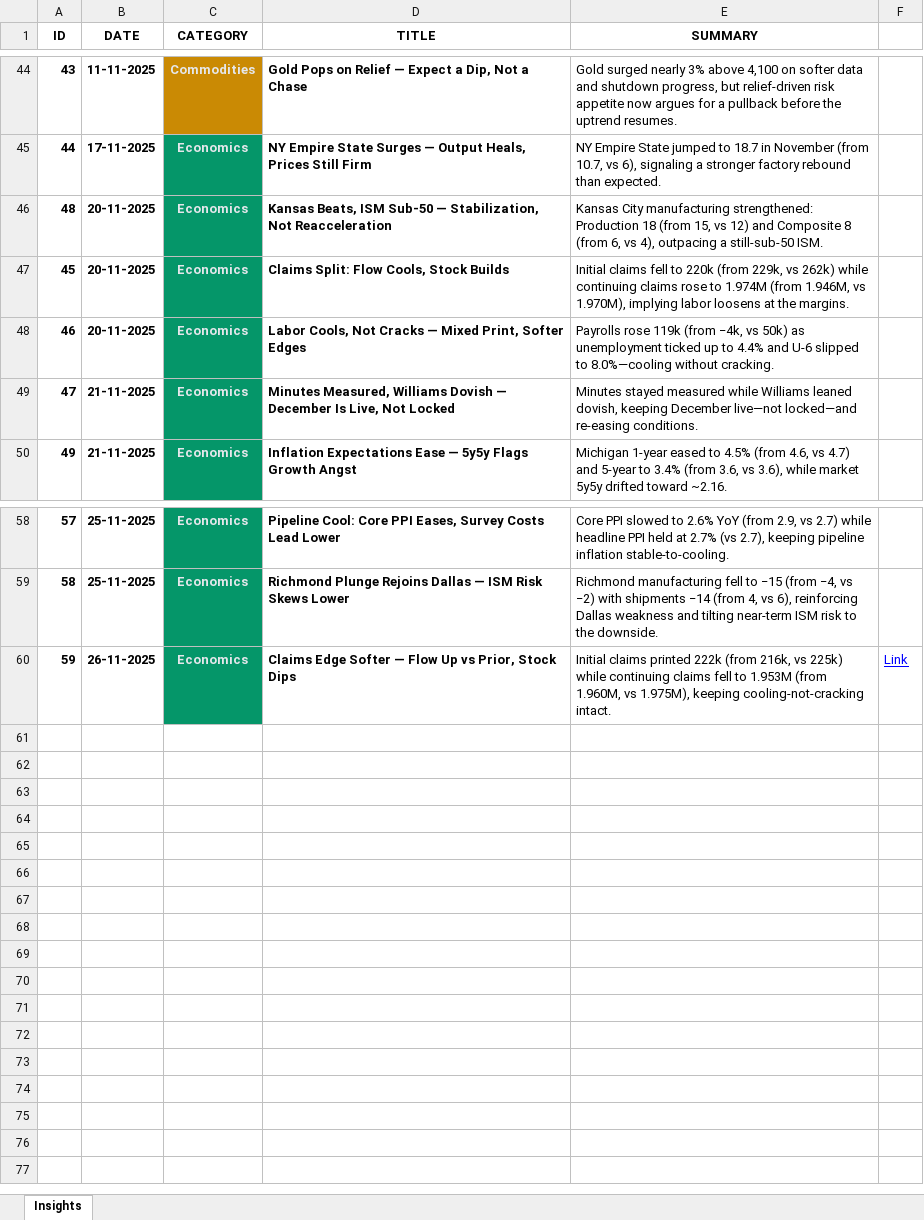
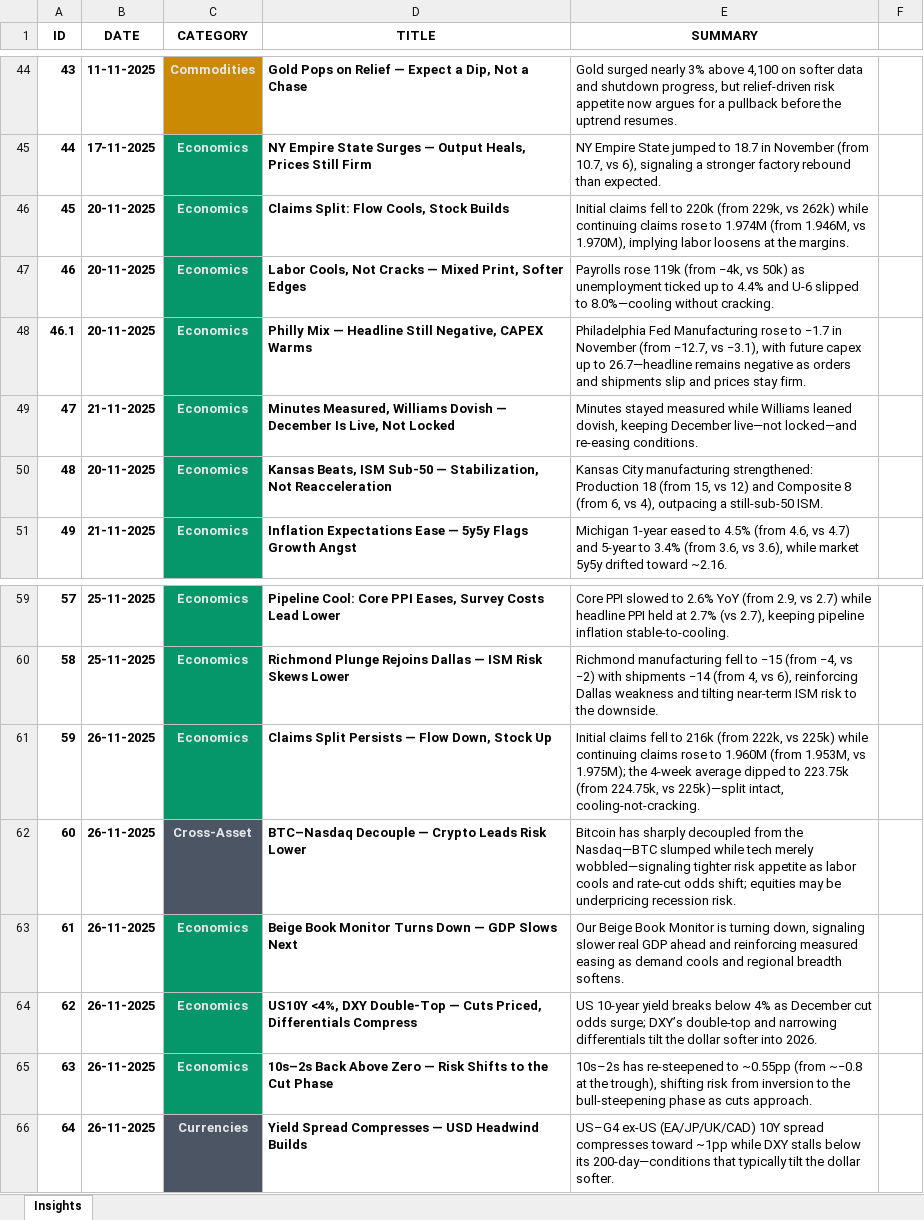
Before and after one commit to oktoure/genesis-research, an Excel workbook: app/data/insights.xlsx, sheet Insights, drawn as a sheet; only a part is shown, gaps mark what is left out; values as stored, in another font and other column widths than the file's, no borders; addresses are those after the commit; the diff names each change by its address in the sheet, - before the commit and + after, or states it on an @@ line.

```diff
--- a/app/data/insights.xlsx (sheet Insights)
+++ b/app/data/insights.xlsx (sheet Insights)
+row 48: 46.1 | 20-11-2025 | Economics | Philly Mix — Headline Still Negative, CAPEX Warms | Philadelphia Fed Manufacturing rose to −1.7 in November (from −12.7, vs −3.1), with future capex up to 26.7—headline remains negative as orders and shipments slip and prices stay firm.
@@ row 46 moved to row 50: 48 @@
-D61 (TITLE): Claims Edge Softer — Flow Up vs Prior, Stock Dips
+D61 (TITLE): Claims Split Persists — Flow Down, Stock Up
-E61 (SUMMARY): Initial claims printed 222k (from 216k, vs 225k) while continuing claims fell to 1.953M (from 1.960M, vs 1.975M), keeping cooling-not-cracking intact.
+E61 (SUMMARY): Initial claims fell to 216k (from 222k, vs 225k) while continuing claims rose to 1.960M (from 1.953M, vs 1.975M); the 4-week average dipped to 223.75k (from 224.75k, vs 225k)—split intact, cooling-not-cracking.
-F61: Link
+F61: (empty)
+row 62: 60 | 26-11-2025 | Cross-Asset | BTC–Nasdaq Decouple — Crypto Leads Risk Lower | Bitcoin has sharply decoupled from the Nasdaq—BTC slumped while tech merely wobbled—signaling tighter risk appetite as labor cools and rate-cut odds shift; equities may be underpricing recession risk.
+row 63: 61 | 26-11-2025 | Economics | Beige Book Monitor Turns Down — GDP Slows Next | Our Beige Book Monitor is turning down, signaling slower real GDP ahead and reinforcing measured easing as demand cools and regional breadth softens.
+row 64: 62 | 26-11-2025 | Economics | US10Y <4%, DXY Double-Top — Cuts Priced, Differentials Compress | US 10-year yield breaks below 4% as December cut odds surge; DXY’s double-top and narrowing differentials tilt the dollar softer into 2026.
+row 65: 63 | 26-11-2025 | Economics | 10s–2s Back Above Zero — Risk Shifts to the Cut Phase | 10s–2s has re-steepened to ~0.55pp (from ~−0.8 at the trough), shifting risk from inversion to the bull-steepening phase as cuts approach.
+row 66: 64 | 26-11-2025 | Currencies | Yield Spread Compresses — USD Headwind Builds | US–G4 ex-US (EA/JP/UK/CAD) 10Y spread compresses toward ~1pp while DXY stalls below its 200-day—conditions that typically tilt the dollar softer.
```
Also changed, not shown: 2 other files.
